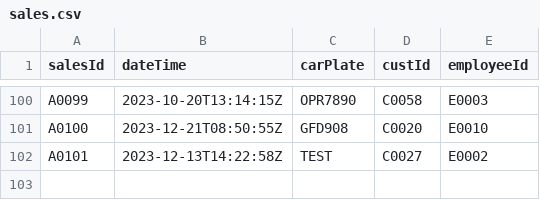
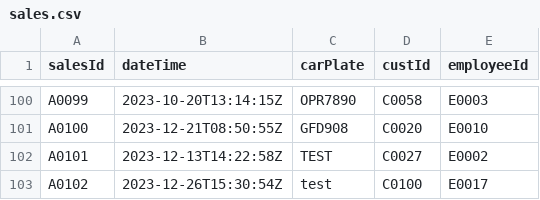
Before and after one commit to RuiZhe2004/FOP-ASSIGNMENT-OCC2-05, a CSV file: LeCars/src/data/sales.csv, drawn as a sheet; only a part is shown, gaps mark what is left out.

```diff
--- a/LeCars/src/data/sales.csv
+++ b/LeCars/src/data/sales.csv
@@ -102 +102,2 @@ A0100,2023-12-21T08:50:55Z,GFD908,C0020,E0010
 A0101,2023-12-13T14:22:58Z,TEST,C0027,E0002
+A0102,2023-12-26T15:30:54Z,test,C0100,E0017
```
Also changed, not shown: LeCars/src/data/cust.csv, LeCars/src/data/employee.csv, 1 other file.
